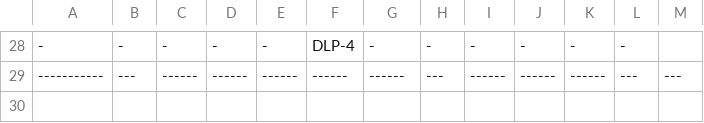
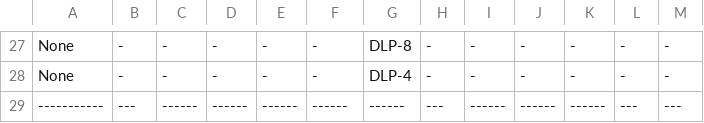
Before and after one commit to lsst-sqre/sqre-jirakit, a CSV file: ldm-240-example.csv, drawn as a sheet; only a part is shown, gaps mark what is left out; addresses are those after the commit; the diff covers the shown part only; the diff names each change by its address in the sheet, - before the commit and + after, or states it on an @@ line.

Commit message:
None is not 'None'

```diff
--- a/ldm-240-example.csv
+++ b/ldm-240-example.csv
-A27: -
+A27: None
-F27: DLP-4
+F27: -
-G27: -
+G27: DLP-8
-M27: (empty)
+M27: -
+row 28: None | - | - | - | - | - | DLP-4 | - | - | - | - | - | -
```
Also changed, not shown: 1 removed row and 54 edited cells elsewhere in this file.
